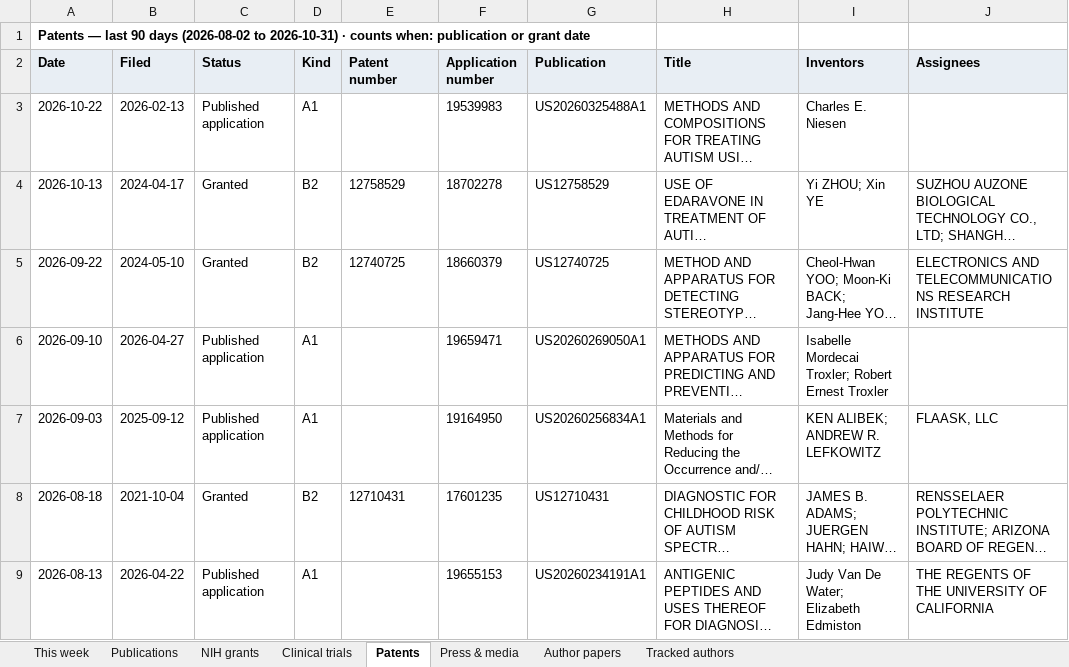
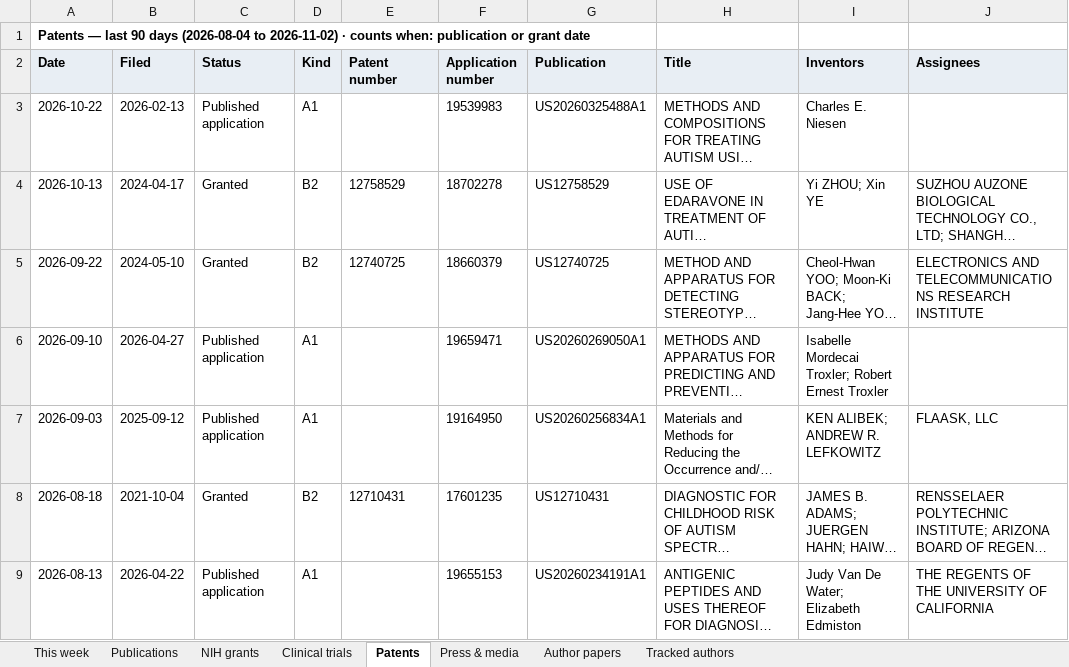
Before and after one commit to Hackern00b22/autism-atlas, an Excel workbook: atlas-weekly.xlsx, sheet Patents, drawn as a sheet; only a part is shown; long unchanged cells end in …; values as stored, in another font and other column widths than the file's, no borders; the diff names each change by its address in the sheet, - before the commit and + after, or states it on an @@ line.

```diff
--- a/atlas-weekly.xlsx (sheet Patents)
+++ b/atlas-weekly.xlsx (sheet Patents)
-A1 (Date): …90 days (2026-08-02 to 2026-10-31) · counts…
+A1 (Date): …90 days (2026-08-04 to 2026-11-02) · counts…
```
Also changed, not shown: sheet Publications, sheet This week, sheet NIH grants, sheet Clinical trials, sheet Tracked authors, sheet Press & media, 5 other files.
